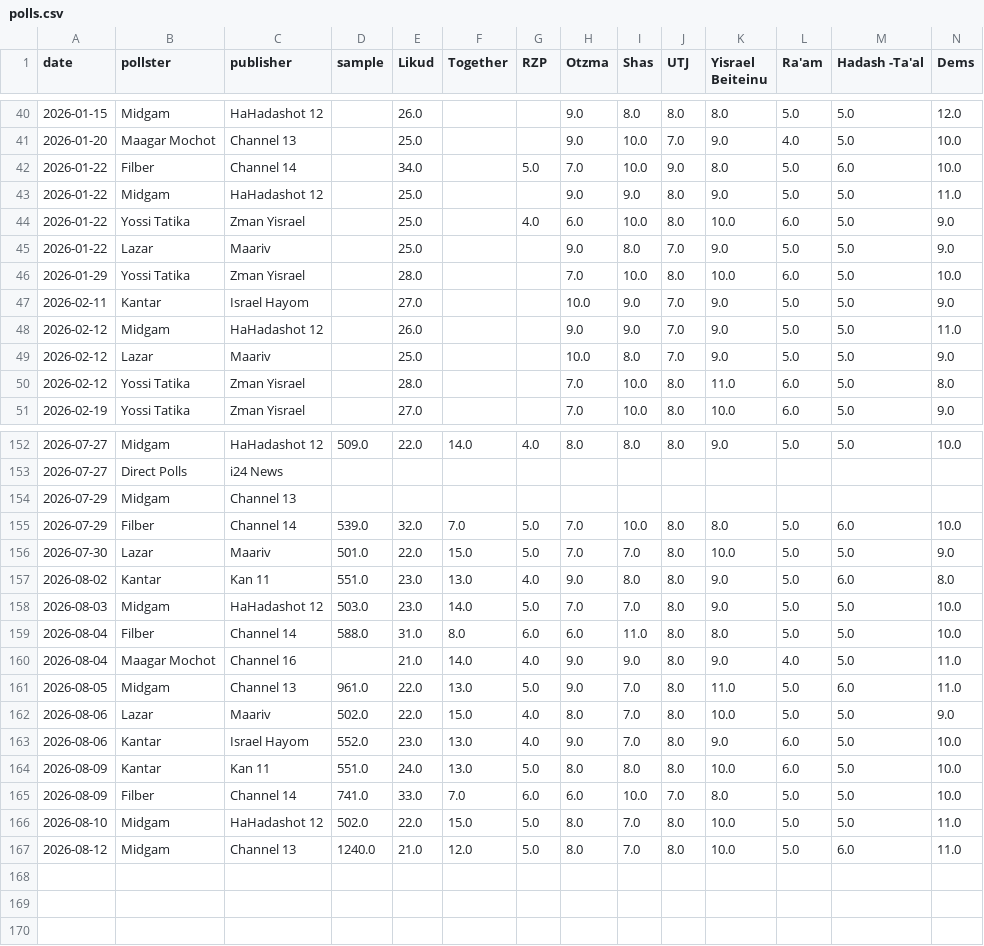
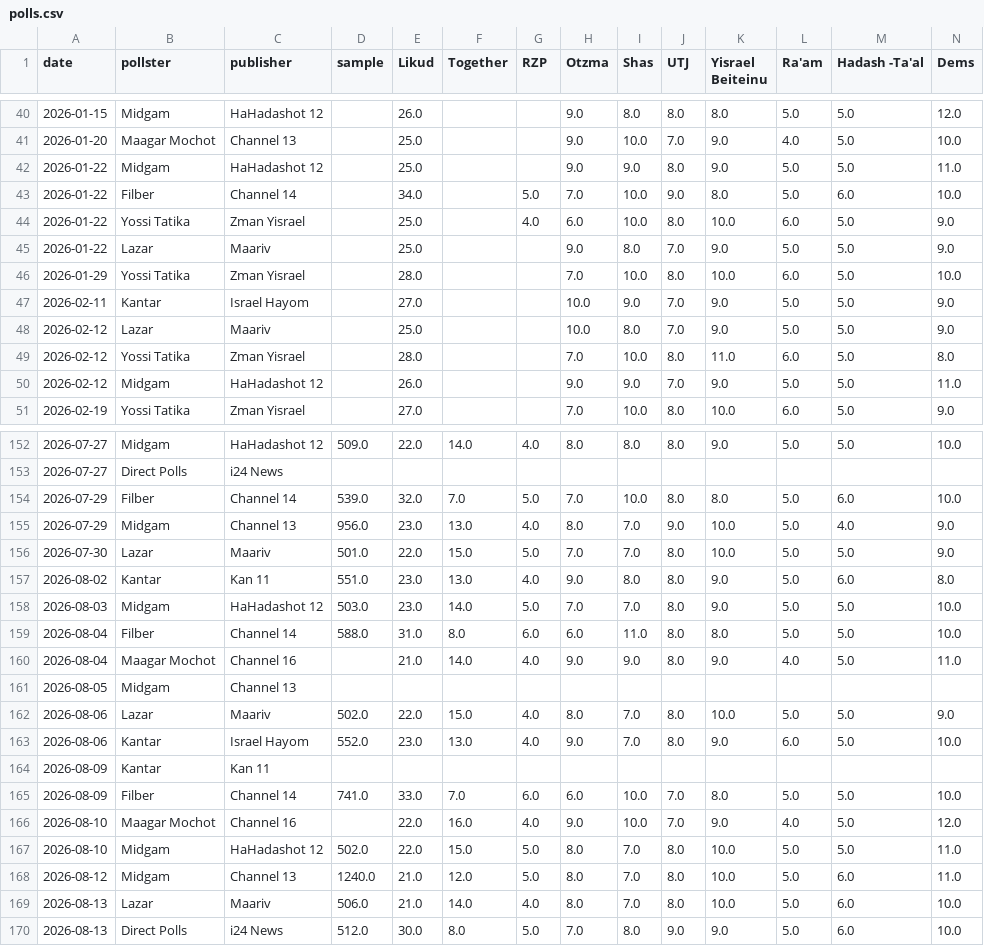
Before and after one commit to NoNOno0100/election-meter, a CSV file: polls.csv, drawn as a sheet; only a part is shown, gaps mark what is left out; removed rows and columns are numbered as before the commit, all else as after; rows hold the shown columns only; the diff covers the shown part only; the diff names each change by its address in the sheet, - before the commit and + after, or states it on an @@ line.

```diff
--- a/polls.csv
+++ b/polls.csv
@@ row 43 moved to row 42: 2026-01-22 @@
@@ row 48 moved to row 50: 2026-02-12 @@
-row 154: 2026-07-29 | Midgam | Channel 13
+row 155: 2026-07-29 | Midgam | Channel 13 | 956.0 | 23.0 | 13.0 | 4.0 | 8.0 | 7.0 | 9.0 | 10.0 | 5.0 | 4.0 | 9.0
-row 161: 2026-08-05 | Midgam | Channel 13 | 961.0 | 22.0 | 13.0 | 5.0 | 9.0 | 7.0 | 8.0 | 11.0 | 5.0 | 6.0 | 11.0
+row 161: 2026-08-05 | Midgam | Channel 13
-row 164: 2026-08-09 | Kantar | Kan 11 | 551.0 | 24.0 | 13.0 | 5.0 | 8.0 | 8.0 | 8.0 | 10.0 | 6.0 | 5.0 | 10.0
+row 164: 2026-08-09 | Kantar | Kan 11
+row 166: 2026-08-10 | Maagar Mochot | Channel 16 |  | 22.0 | 16.0 | 4.0 | 9.0 | 10.0 | 7.0 | 9.0 | 4.0 | 5.0 | 12.0
+row 169: 2026-08-13 | Lazar | Maariv | 506.0 | 21.0 | 14.0 | 4.0 | 8.0 | 7.0 | 8.0 | 10.0 | 5.0 | 6.0 | 10.0
+row 170: 2026-08-13 | Direct Polls | i24 News | 512.0 | 30.0 | 8.0 | 5.0 | 7.0 | 8.0 | 9.0 | 9.0 | 5.0 | 6.0 | 10.0
```
Also changed, not shown: 1 added row, 1 removed row, 14 moved rows and 27 edited cells elsewhere in this file, 4 other files.
